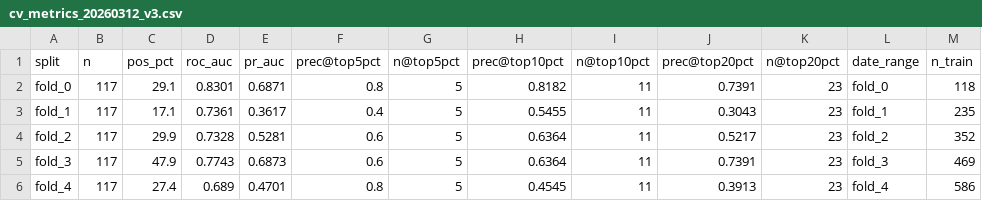
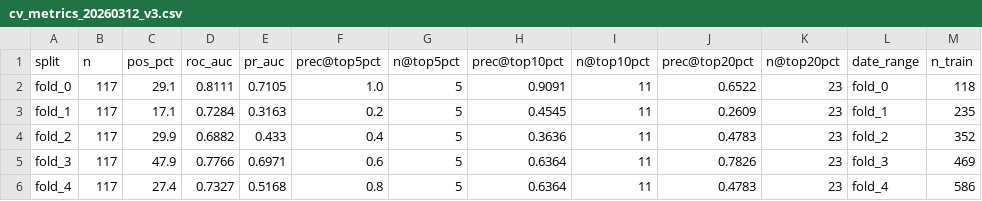
Before and after one commit to tomereldor/NuriTomer, a CSV file: biotech_catalyst_v3/reports/cv_metrics_20260312_v3.csv, drawn as a sheet.

```diff
--- a/biotech_catalyst_v3/reports/cv_metrics_20260312_v3.csv
+++ b/biotech_catalyst_v3/reports/cv_metrics_20260312_v3.csv
@@ -1,6 +1,6 @@
 split,n,pos_pct,roc_auc,pr_auc,prec@top5pct,n@top5pct,prec@top10pct,n@top10pct,prec@top20pct,n@top20pct,date_range,n_train
-fold_0,117,29.1,0.8301,0.6871,0.8,5,0.8182,11,0.7391,23,fold_0,118
-fold_1,117,17.1,0.7361,0.3617,0.4,5,0.5455,11,0.3043,23,fold_1,235
-fold_2,117,29.9,0.7328,0.5281,0.6,5,0.6364,11,0.5217,23,fold_2,352
-fold_3,117,47.9,0.7743,0.6873,0.6,5,0.6364,11,0.7391,23,fold_3,469
-fold_4,117,27.4,0.689,0.4701,0.8,5,0.4545,11,0.3913,23,fold_4,586
+fold_0,117,29.1,0.8111,0.7105,1.0,5,0.9091,11,0.6522,23,fold_0,118
+fold_1,117,17.1,0.7284,0.3163,0.2,5,0.4545,11,0.2609,23,fold_1,235
+fold_2,117,29.9,0.6882,0.433,0.4,5,0.3636,11,0.4783,23,fold_2,352
+fold_3,117,47.9,0.7766,0.6971,0.6,5,0.6364,11,0.7826,23,fold_3,469
+fold_4,117,27.4,0.7327,0.5168,0.8,5,0.6364,11,0.4783,23,fold_4,586
```
Also changed, not shown: biotech_catalyst_v3/reports/feature_importance_20260312_v3.csv, 14 other files.
